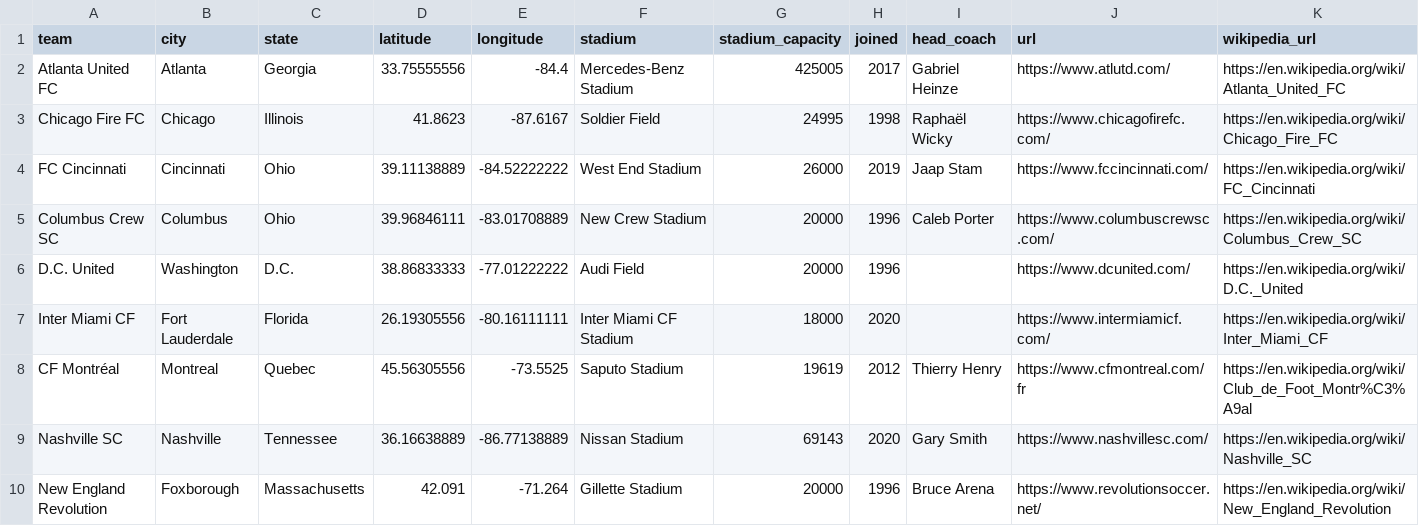
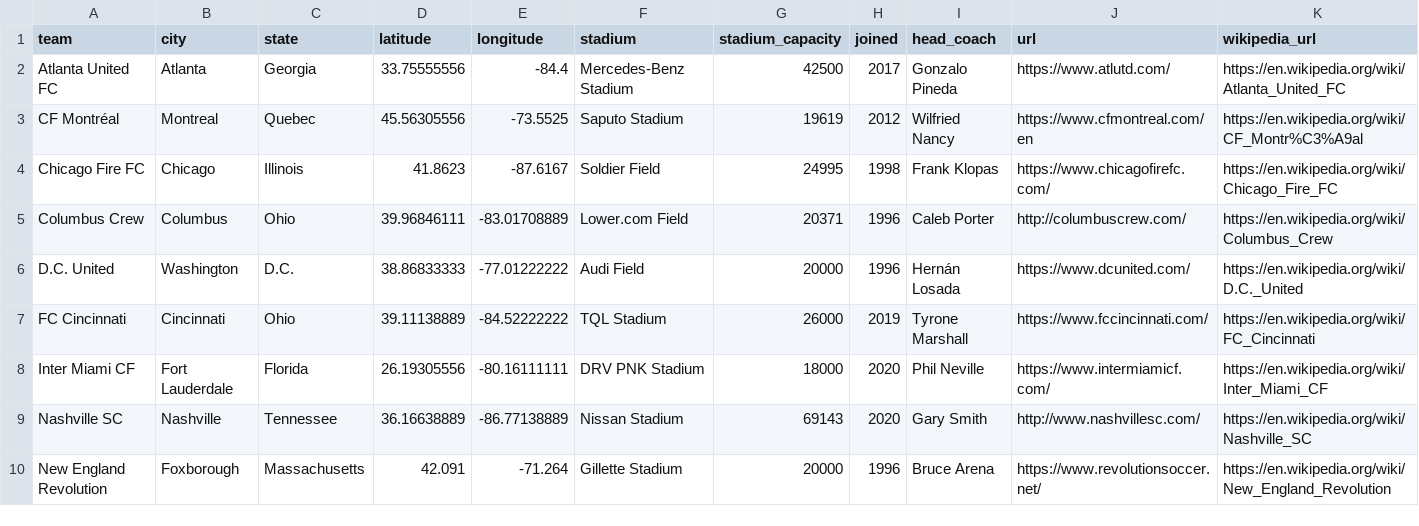
Before and after one commit to gavinr/usa-soccer, a CSV file: mls.csv, drawn as a sheet; only a part is shown; the diff covers the shown part only.

```diff
--- a/mls.csv
+++ b/mls.csv
@@ -1,10 +1,10 @@
 team,city,state,latitude,longitude,stadium,stadium_capacity,joined,head_coach,url,wikipedia_url
-Atlanta United FC,Atlanta,Georgia,33.75555556,-84.4,Mercedes-Benz Stadium,425005,2017,Gabriel Heinze,https://www.atlutd.com/,https://en.wikipedia.org/wiki/Atlanta_United_FC
-Chicago Fire FC,Chicago,Illinois,41.8623,-87.6167,Soldier Field,24995,1998,Raphaël Wicky,https://www.chicagofirefc.com/,https://en.wikipedia.org/wiki/Chicago_Fire_FC
-FC Cincinnati,Cincinnati,Ohio,39.11138889,-84.52222222,West End Stadium,26000,2019,Jaap Stam,https://www.fccincinnati.com/,https://en.wikipedia.org/wiki/FC_Cincinnati
-Columbus Crew SC,Columbus,Ohio,39.96846111,-83.01708889,New Crew Stadium,20000,1996,Caleb Porter,https://www.columbuscrewsc.com/,https://en.wikipedia.org/wiki/Columbus_Crew_SC
-D.C. United,Washington,D.C.,38.86833333,-77.01222222,Audi Field,20000,1996,,https://www.dcunited.com/,https://en.wikipedia.org/wiki/D.C._United
-Inter Miami CF,Fort Lauderdale,Florida,26.19305556,-80.16111111,Inter Miami CF Stadium,18000,2020,,https://www.intermiamicf.com/,https://en.wikipedia.org/wiki/Inter_Miami_CF
-CF Montréal,Montreal,Quebec,45.56305556,-73.5525,Saputo Stadium,19619,2012,Thierry Henry,https://www.cfmontreal.com/fr,https://en.wikipedia.org/wiki/Club_de_Foot_Montr%C3%A9al
-Nashville SC,Nashville,Tennessee,36.16638889,-86.77138889,Nissan Stadium,69143,2020,Gary Smith,https://www.nashvillesc.com/,https://en.wikipedia.org/wiki/Nashville_SC
+Atlanta United FC,Atlanta,Georgia,33.75555556,-84.4,Mercedes-Benz Stadium,42500,2017,Gonzalo Pineda,https://www.atlutd.com/,https://en.wikipedia.org/wiki/Atlanta_United_FC
+CF Montréal,Montreal,Quebec,45.56305556,-73.5525,Saputo Stadium,19619,2012,Wilfried Nancy,https://www.cfmontreal.com/en,https://en.wikipedia.org/wiki/CF_Montr%C3%A9al
+Chicago Fire FC,Chicago,Illinois,41.8623,-87.6167,Soldier Field,24995,1998,Frank Klopas,https://www.chicagofirefc.com/,https://en.wikipedia.org/wiki/Chicago_Fire_FC
+Columbus Crew,Columbus,Ohio,39.96846111,-83.01708889,Lower.com Field,20371,1996,Caleb Porter,http://columbuscrew.com/,https://en.wikipedia.org/wiki/Columbus_Crew
+D.C. United,Washington,D.C.,38.86833333,-77.01222222,Audi Field,20000,1996,Hernán Losada,https://www.dcunited.com/,https://en.wikipedia.org/wiki/D.C._United
+FC Cincinnati,Cincinnati,Ohio,39.11138889,-84.52222222,TQL Stadium,26000,2019,Tyrone Marshall,https://www.fccincinnati.com/,https://en.wikipedia.org/wiki/FC_Cincinnati
+Inter Miami CF,Fort Lauderdale,Florida,26.19305556,-80.16111111,DRV PNK Stadium,18000,2020,Phil Neville,https://www.intermiamicf.com/,https://en.wikipedia.org/wiki/Inter_Miami_CF
+Nashville SC,Nashville,Tennessee,36.16638889,-86.77138889,Nissan Stadium,69143,2020,Gary Smith,http://www.nashvillesc.com/,https://en.wikipedia.org/wiki/Nashville_SC
 New England Revolution,Foxborough,Massachusetts,42.091,-71.264,Gillette Stadium,20000,1996,Bruce Arena,https://www.revolutionsoccer.net/,https://en.wikipedia.org/wiki/New_England_Revolution
```
Also changed, not shown: 10 edited cells elsewhere in this file, nwsl.csv, usl.csv, 6 other files.
